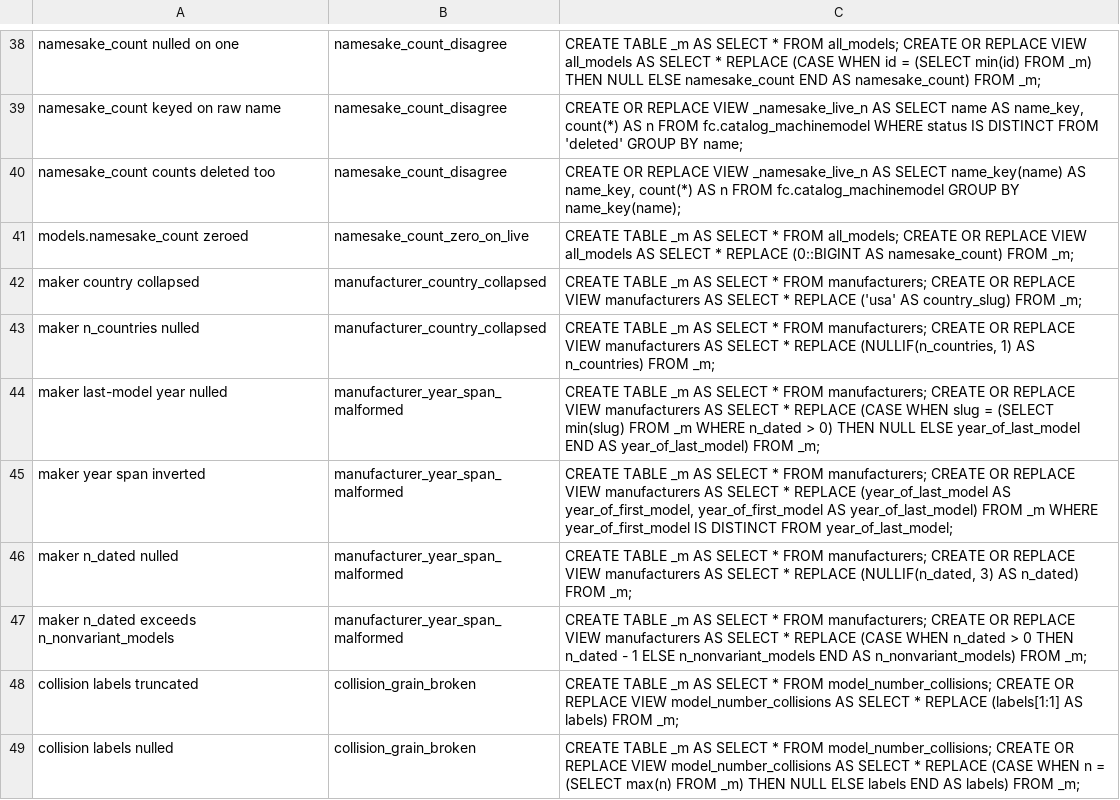
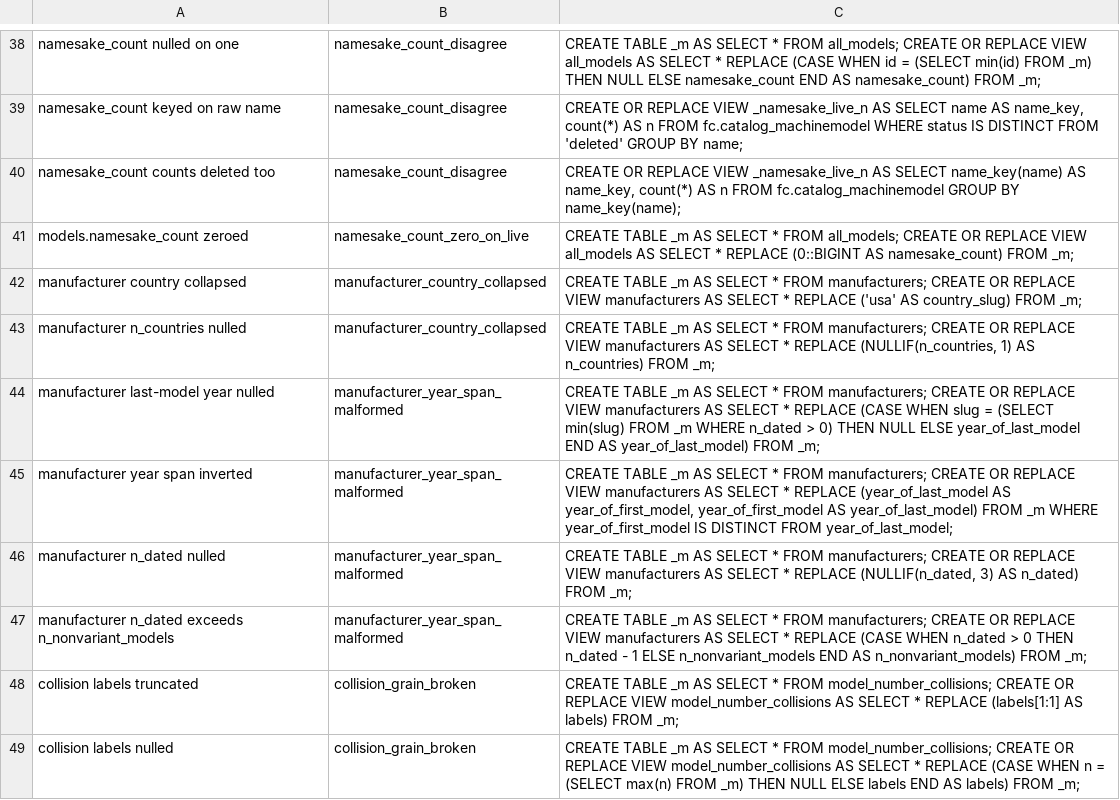
Before and after one commit to The-Flip/flipcommons, a TSV file: scripts/analysis/catalog_mutations.tsv, drawn as a sheet; only a part is shown, gaps mark what is left out.

```diff
--- a/scripts/analysis/catalog_mutations.tsv
+++ b/scripts/analysis/catalog_mutations.tsv
@@ -41,8 +41,8 @@ namesake_count counts deleted too	namesake_count_disagree	CREATE OR REPLACE VIEW
 models.namesake_count zeroed	namesake_count_zero_on_live	CREATE TABLE _m AS SELECT * FROM all_models; CREATE OR REPLACE VIEW all_models AS SELECT * REPLACE (0::BIGINT AS namesake_count) FROM _m;
-maker country collapsed	manufacturer_country_collapsed	CREATE TABLE _m AS SELECT * FROM manufacturers; CREATE OR REPLACE VIEW manufacturers AS SELECT * REPLACE ('usa' AS country_slug) FROM _m;
-maker n_countries nulled	manufacturer_country_collapsed	CREATE TABLE _m AS SELECT * FROM manufacturers; CREATE OR REPLACE VIEW manufacturers AS SELECT * REPLACE (NULLIF(n_countries, 1) AS n_countries) FROM _m;
-maker last-model year nulled	manufacturer_year_span_malformed	CREATE TABLE _m AS SELECT * FROM manufacturers; CREATE OR REPLACE VIEW manufacturers AS SELECT * REPLACE (CASE WHEN slug = (SELECT min(slug) FROM _m WHERE n_dated > 0) THEN NULL ELSE year_of_last_model END AS year_of_last_model) FROM _m;
-maker year span inverted	manufacturer_year_span_malformed	CREATE TABLE _m AS SELECT * FROM manufacturers; CREATE OR REPLACE VIEW manufacturers AS SELECT * REPLACE (year_of_last_model AS year_of_first_model, year_of_first_model AS year_of_last_model) FROM _m WHERE year_of_first_model IS DISTINCT FROM year_of_last_model;
-maker n_dated nulled	manufacturer_year_span_malformed	CREATE TABLE _m AS SELECT * FROM manufacturers; CREATE OR REPLACE VIEW manufacturers AS SELECT * REPLACE (NULLIF(n_dated, 3) AS n_dated) FROM _m;
-maker n_dated exceeds n_nonvariant_models	manufacturer_year_span_malformed	CREATE TABLE _m AS SELECT * FROM manufacturers; CREATE OR REPLACE VIEW manufacturers AS SELECT * REPLACE (CASE WHEN n_dated > 0 THEN n_dated - 1 ELSE n_nonvariant_models END AS n_nonvariant_models) FROM _m;
+manufacturer country collapsed	manufacturer_country_collapsed	CREATE TABLE _m AS SELECT * FROM manufacturers; CREATE OR REPLACE VIEW manufacturers AS SELECT * REPLACE ('usa' AS country_slug) FROM _m;
+manufacturer n_countries nulled	manufacturer_country_collapsed	CREATE TABLE _m AS SELECT * FROM manufacturers; CREATE OR REPLACE VIEW manufacturers AS SELECT * REPLACE (NULLIF(n_countries, 1) AS n_countries) FROM _m;
+manufacturer last-model year nulled	manufacturer_year_span_malformed	CREATE TABLE _m AS SELECT * FROM manufacturers; CREATE OR REPLACE VIEW manufacturers AS SELECT * REPLACE (CASE WHEN slug = (SELECT min(slug) FROM _m WHERE n_dated > 0) THEN NULL ELSE year_of_last_model END AS year_of_last_model) FROM _m;
+manufacturer year span inverted	manufacturer_year_span_malformed	CREATE TABLE _m AS SELECT * FROM manufacturers; CREATE OR REPLACE VIEW manufacturers AS SELECT * REPLACE (year_of_last_model AS year_of_first_model, year_of_first_model AS year_of_last_model) FROM _m WHERE year_of_first_model IS DISTINCT FROM year_of_last_model;
+manufacturer n_dated nulled	manufacturer_year_span_malformed	CREATE TABLE _m AS SELECT * FROM manufacturers; CREATE OR REPLACE VIEW manufacturers AS SELECT * REPLACE (NULLIF(n_dated, 3) AS n_dated) FROM _m;
+manufacturer n_dated exceeds n_nonvariant_models	manufacturer_year_span_malformed	CREATE TABLE _m AS SELECT * FROM manufacturers; CREATE OR REPLACE VIEW manufacturers AS SELECT * REPLACE (CASE WHEN n_dated > 0 THEN n_dated - 1 ELSE n_nonvariant_models END AS n_nonvariant_models) FROM _m;
 collision labels truncated	collision_grain_broken	CREATE TABLE _m AS SELECT * FROM model_number_collisions; CREATE OR REPLACE VIEW model_number_collisions AS SELECT * REPLACE (labels[1:1] AS labels) FROM _m;
```
Also changed, not shown: 35 other files.
